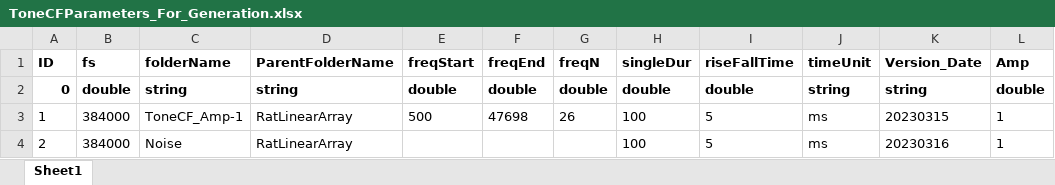
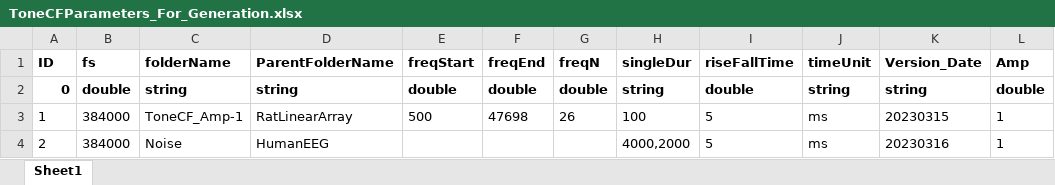
Before and after one commit to springZJU/ClickTrainGeneration, an Excel workbook: Tone Screening/ToneCFParameters_For_Generation.xlsx, sheet Sheet1, drawn as a sheet; only a part is shown; values as stored, in another font and other column widths than the file's, no borders; the diff names each change by its address in the sheet, - before the commit and + after, or states it on an @@ line.

```diff
--- a/Tone Screening/ToneCFParameters_For_Generation.xlsx (sheet Sheet1)
+++ b/Tone Screening/ToneCFParameters_For_Generation.xlsx (sheet Sheet1)
-H2 (singleDur): double
+H2 (singleDur): string
-D4 (ParentFolderName): RatLinearArray
+D4 (ParentFolderName): HumanEEG
-H4 (singleDur): 100
+H4 (singleDur): 4000,2000
```
Also changed, not shown: MMN/MSTI_ClickTrain_Config.xlsx, TB&Offset/TBOffset_ClickTrain_Config.xlsx, 14 other files.
